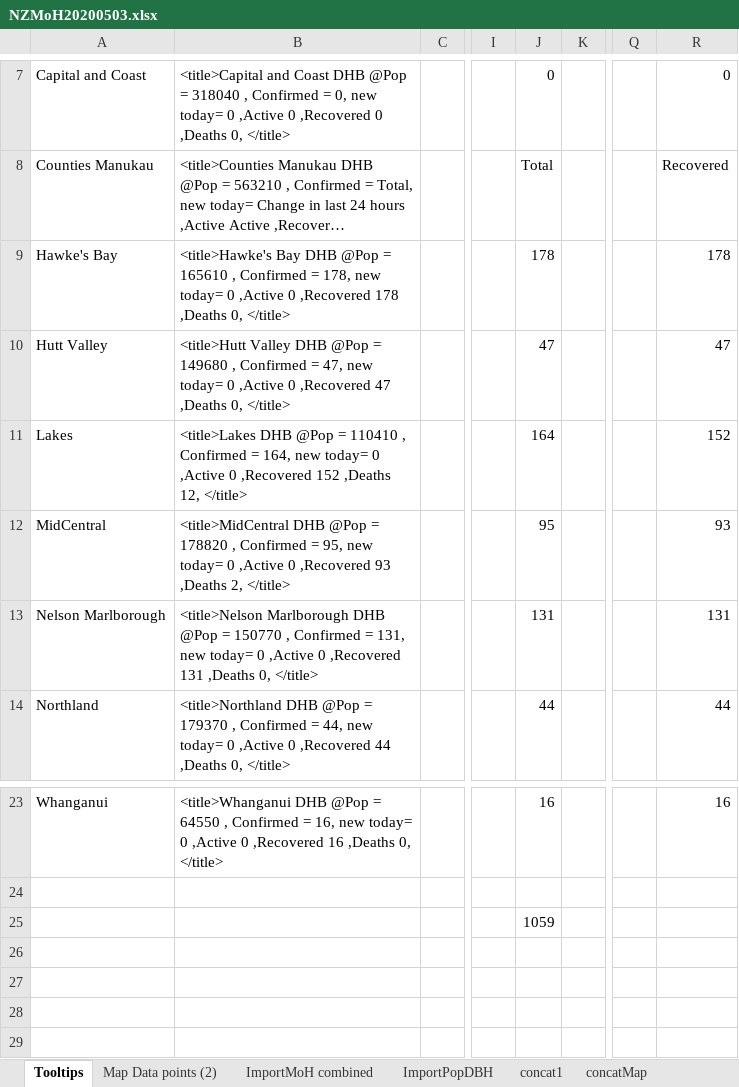
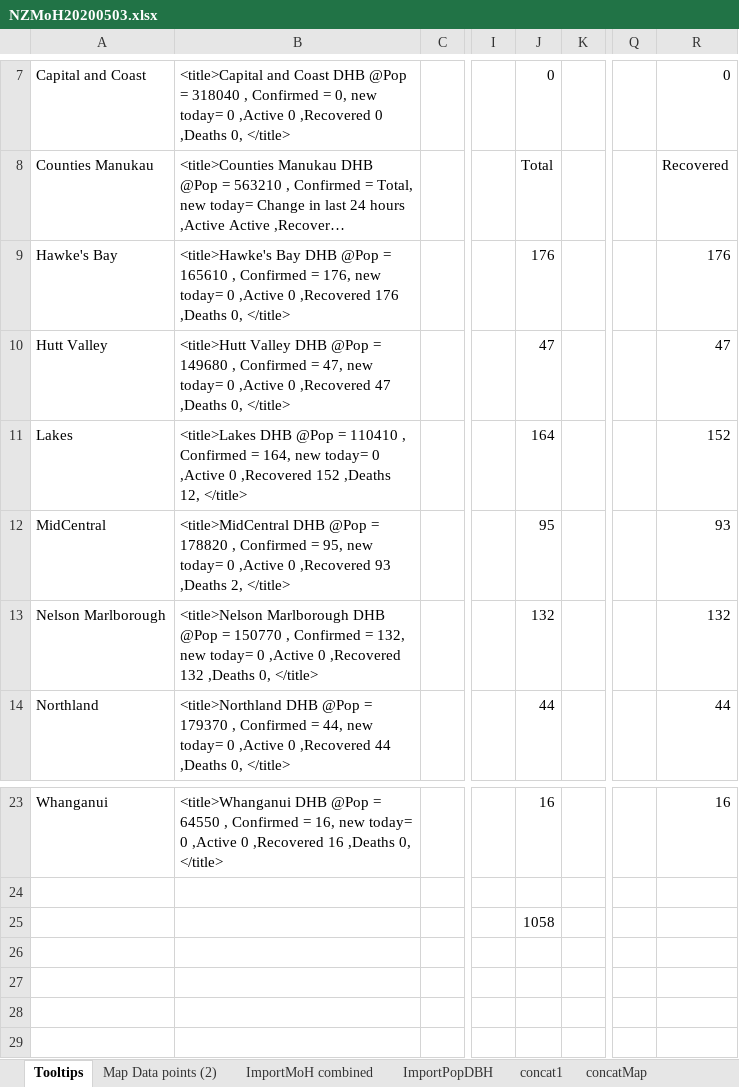
Before and after one commit to drakemax/TestGraphPage, an Excel workbook: NZMoH20200503.xlsx, sheet Tooltips, drawn as a sheet; only a part is shown, gaps mark what is left out; long unchanged cells end in …; values as stored, in another font and other column widths than the file's, no borders; the diff names each change by its address in the sheet, - before the commit and + after, or states it on an @@ line.

```diff
--- a/NZMoH20200503.xlsx (sheet Tooltips)
+++ b/NZMoH20200503.xlsx (sheet Tooltips)
-B9: …Confirmed = 178, new today= 0 ,Active 0 ,Recovered 178 ,Deaths 0,…
+B9: …Confirmed = 176, new today= 0 ,Active 0 ,Recovered 176 ,Deaths 0,…
-J9: 178
+J9: 176
-R9: 178
+R9: 176
-B13: …Confirmed = 131, new today= 0 ,Active 0 ,Recovered 131 ,Deaths 0,…
+B13: …Confirmed = 132, new today= 0 ,Active 0 ,Recovered 132 ,Deaths 0,…
-J13: 131
+J13: 132
-R13: 131
+R13: 132
-J25: 1059
+J25: 1058
```
Also changed, not shown: sheet ImportMoH combined, sheet Map Data points (2), 1 other file.
